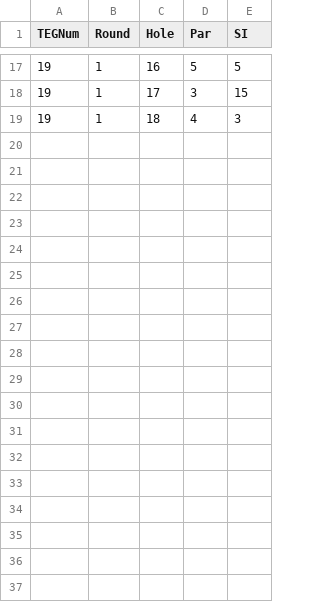
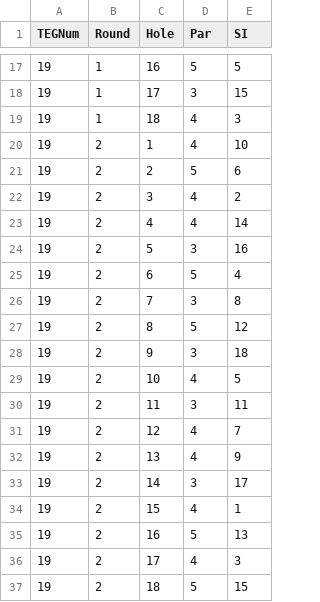
Before and after one commit to jonbaker99/teg_v2, a CSV file: data/round_pars.csv, drawn as a sheet; only a part is shown, gaps mark what is left out; the diff names each change by its address in the sheet, - before the commit and + after, or states it on an @@ line.

Commit message:
Set up Par/SI for TEG 19 Round 2

```diff
--- a/data/round_pars.csv
+++ b/data/round_pars.csv
+row 20: 19 | 2 | 1 | 4 | 10
+row 21: 19 | 2 | 2 | 5 | 6
+row 22: 19 | 2 | 3 | 4 | 2
+row 23: 19 | 2 | 4 | 4 | 14
+row 24: 19 | 2 | 5 | 3 | 16
+row 25: 19 | 2 | 6 | 5 | 4
+row 26: 19 | 2 | 7 | 3 | 8
+row 27: 19 | 2 | 8 | 5 | 12
+row 28: 19 | 2 | 9 | 3 | 18
+row 29: 19 | 2 | 10 | 4 | 5
+row 30: 19 | 2 | 11 | 3 | 11
+row 31: 19 | 2 | 12 | 4 | 7
+row 32: 19 | 2 | 13 | 4 | 9
+row 33: 19 | 2 | 14 | 3 | 17
+row 34: 19 | 2 | 15 | 4 | 1
+row 35: 19 | 2 | 16 | 5 | 13
+row 36: 19 | 2 | 17 | 4 | 3
+row 37: 19 | 2 | 18 | 5 | 15
```
